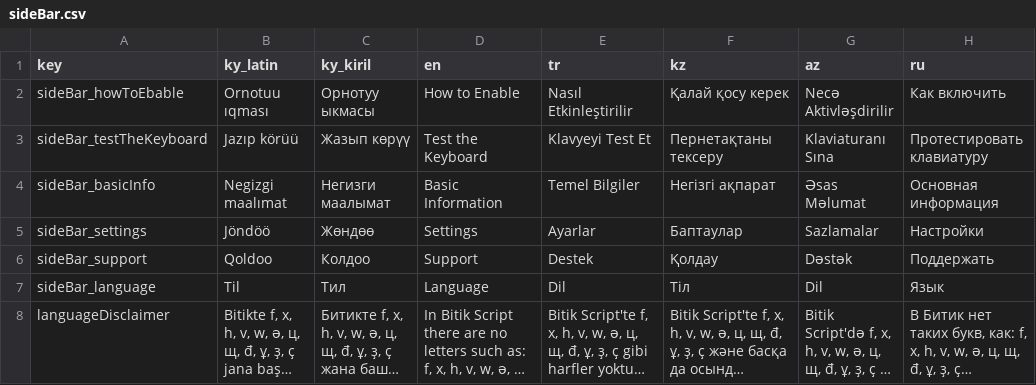
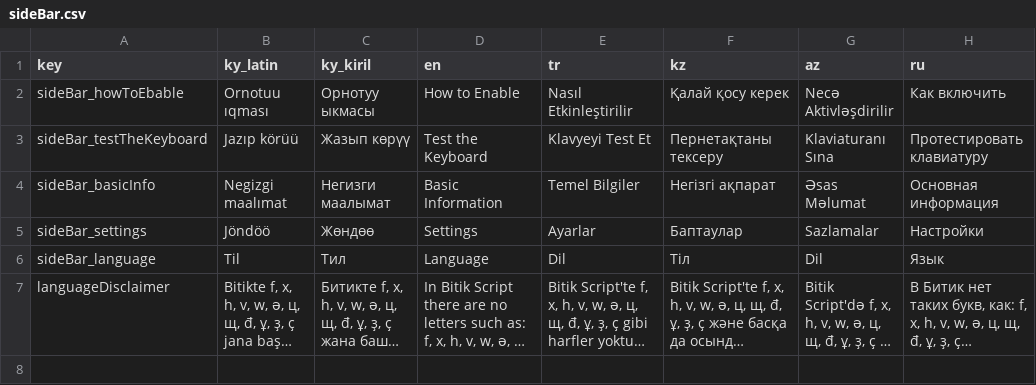
Before and after one commit to samhereis/BitikKeyboard, a CSV file: BitikKeyboard/app/src/main/assets/localization/sideBar.csv, drawn as a sheet; long unchanged cells end in …; the diff names each change by its address in the sheet, - before the commit and + after, or states it on an @@ line.

Commit message:
no support page

```diff
--- a/BitikKeyboard/app/src/main/assets/localization/sideBar.csv
+++ b/BitikKeyboard/app/src/main/assets/localization/sideBar.csv
-row 6: sideBar_support | Qoldoo | Колдоо | Support | Destek | Қолдау | Dəstək | Поддержать
```
Also changed, not shown: 43 other files.
